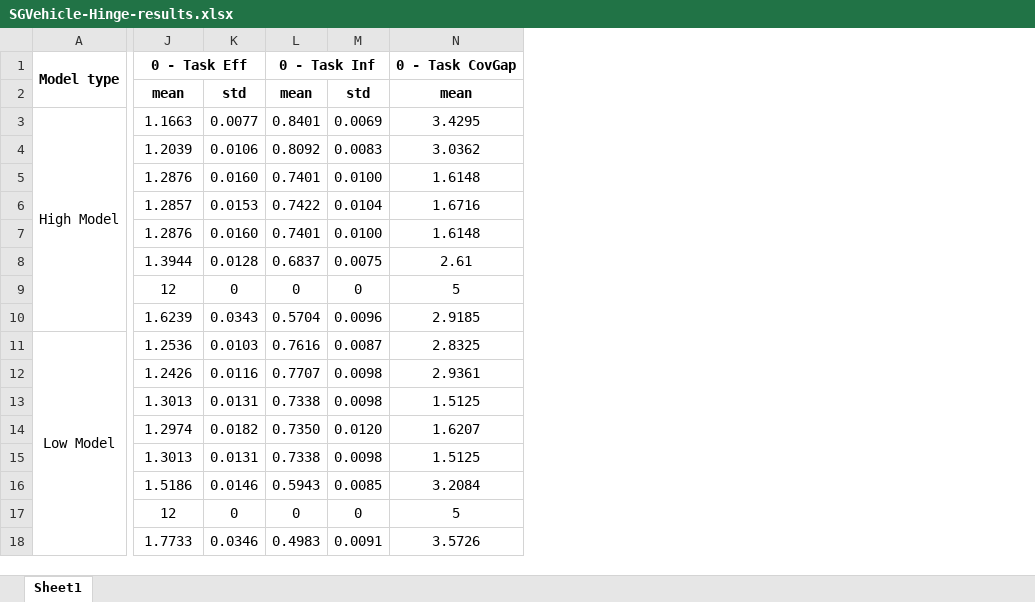
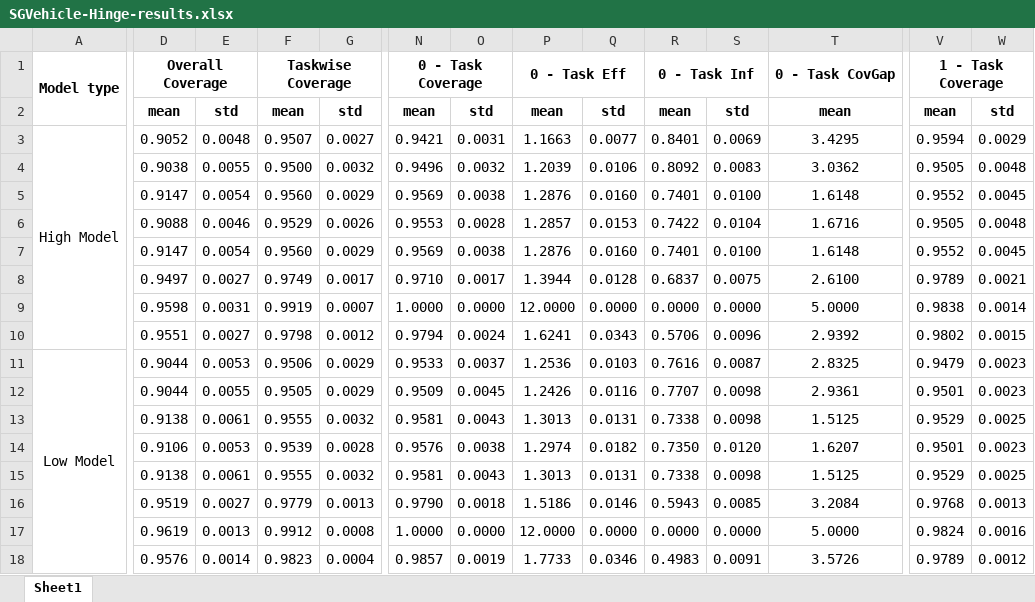
Before and after one commit to tmb2k01/multioutput-conformal, an Excel workbook: results/SGVehicle-Hinge-results.xlsx, sheet Sheet1, drawn as a sheet; only a part is shown, gaps mark what is left out; values as stored, in another font and other column widths than the file's, no borders; removed rows and columns are numbered as before the commit, all else as after; rows hold the shown columns only; the diff covers the shown part only; the diff names each change by its address in the sheet, - before the commit and + after, or states it on an @@ line.

```diff
--- a/results/SGVehicle-Hinge-results.xlsx (sheet Sheet1)
+++ b/results/SGVehicle-Hinge-results.xlsx (sheet Sheet1)
+column D, rows 1-9: Overall Coverage | mean | 0.9052 | 0.9038 | 0.9147 | 0.9088 | 0.9147 | 0.9497 | 0.9598; rows 11-18: 0.9044 | 0.9044 | 0.9138 | 0.9106 | 0.9138 | 0.9519 | 0.9619 | 0.9576
+column E, rows 2-9: std | 0.0048 | 0.0055 | 0.0054 | 0.0046 | 0.0054 | 0.0027 | 0.0031; rows 11-18: 0.0053 | 0.0055 | 0.0061 | 0.0053 | 0.0061 | 0.0027 | 0.0013 | 0.0014
+column F, rows 1-9: Taskwise Coverage | mean | 0.9507 | 0.9500 | 0.9560 | 0.9529 | 0.9560 | 0.9749 | 0.9919; rows 11-18: 0.9506 | 0.9505 | 0.9555 | 0.9539 | 0.9555 | 0.9779 | 0.9912 | 0.9823
+column G, rows 2-9: std | 0.0027 | 0.0032 | 0.0029 | 0.0026 | 0.0029 | 0.0017 | 0.0007; rows 11-18: 0.0029 | 0.0029 | 0.0032 | 0.0028 | 0.0032 | 0.0013 | 0.0008 | 0.0004
+column N, rows 1-9: 0 - Task Coverage | mean | 0.9421 | 0.9496 | 0.9569 | 0.9553 | 0.9569 | 0.9710 | 1.0000; rows 11-18: 0.9533 | 0.9509 | 0.9581 | 0.9576 | 0.9581 | 0.9790 | 1.0000 | 0.9857
+column O, rows 2-9: std | 0.0031 | 0.0032 | 0.0038 | 0.0028 | 0.0038 | 0.0017 | 0.0000; rows 11-18: 0.0037 | 0.0045 | 0.0043 | 0.0038 | 0.0043 | 0.0018 | 0.0000 | 0.0019
+column V, rows 1-9: 1 - Task Coverage | mean | 0.9594 | 0.9505 | 0.9552 | 0.9505 | 0.9552 | 0.9789 | 0.9838; rows 11-18: 0.9479 | 0.9501 | 0.9529 | 0.9501 | 0.9529 | 0.9768 | 0.9824 | 0.9789
+column W, rows 2-9: std | 0.0029 | 0.0048 | 0.0045 | 0.0048 | 0.0045 | 0.0021 | 0.0014; rows 11-18: 0.0023 | 0.0023 | 0.0025 | 0.0023 | 0.0025 | 0.0013 | 0.0016 | 0.0012
-T8: 2.61
+T8: 2.6100
-P9: 12
+P9: 12.0000
-Q9: 0
+Q9: 0.0000
-R9: 0
+R9: 0.0000
-S9: 0
+S9: 0.0000
-T9: 5
+T9: 5.0000
-row 10:  | 1.6239 | 0.0343 | 0.5704 | 0.0096 | 2.9185
+row 10:  | 0.9551 | 0.0027 | 0.9798 | 0.0012 | 0.9794 | 0.0024 | 1.6241 | 0.0343 | 0.5706 | 0.0096 | 2.9392 | 0.9802 | 0.0015
-P17: 12
+P17: 12.0000
-Q17: 0
+Q17: 0.0000
-R17: 0
+R17: 0.0000
-S17: 0
+S17: 0.0000
-T17: 5
+T17: 5.0000
```
Also changed, not shown: 8 edited cells elsewhere in this sheet, results/SGVehicle-Margin-results.xlsx, results/SGVehicle-PIP-results.xlsx, 30 other files.
